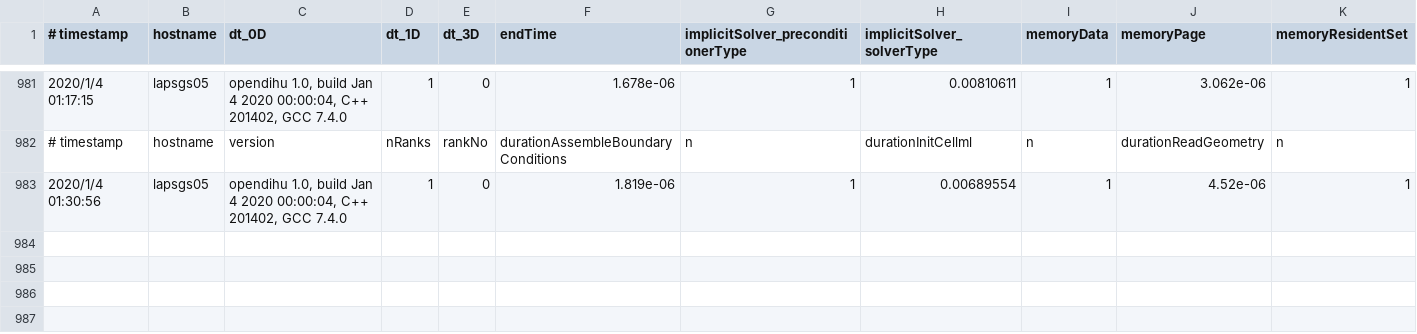
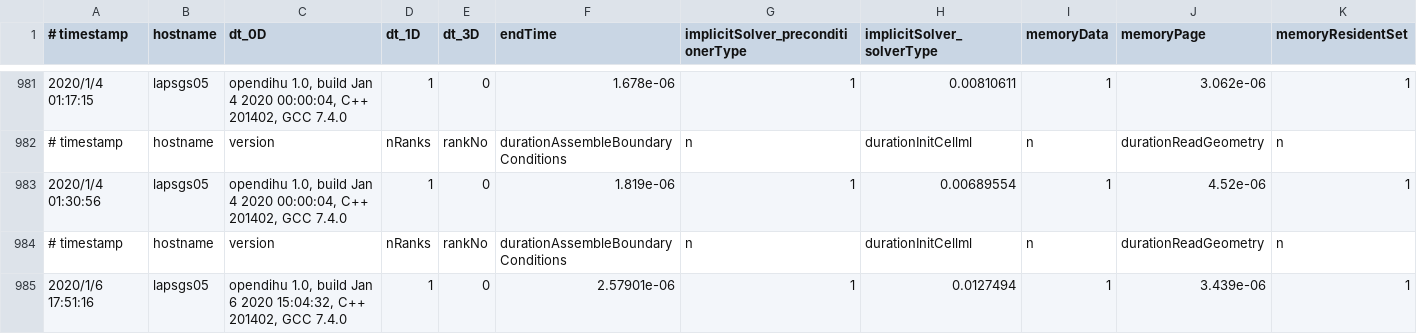
Before and after one commit to maierbn/opendihu, a CSV file: examples/electrophysiology/shorten/build_release/logs/log.csv, drawn as a sheet; only a part is shown, gaps mark what is left out; rows hold the shown columns only; the diff names each change by its address in the sheet, - before the commit and + after, or states it on an @@ line.

Commit message:
Fix examples

```diff
--- a/examples/electrophysiology/shorten/build_release/logs/log.csv
+++ b/examples/electrophysiology/shorten/build_release/logs/log.csv
+row 984: # timestamp | hostname | version | nRanks | rankNo | durationAssembleBoundaryConditions | n | durationInitCellml | n | durationReadGeometry | n
+row 985: 2020/1/6 17:51:16 | lapsgs05 | opendihu 1.0, build Jan 6 2020 15:04:32, C++ 201402, GCC 7.4.0 | 1 | 0 | 2.57901e-06 | 1 | 0.0127494 | 1 | 3.439e-06 | 1
```
Also changed, not shown: 27 other files.
